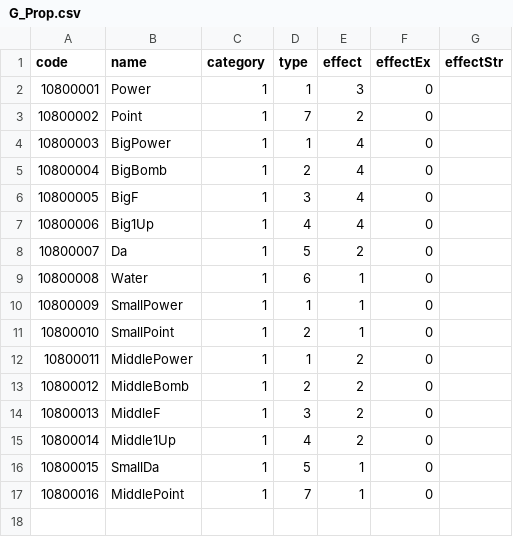
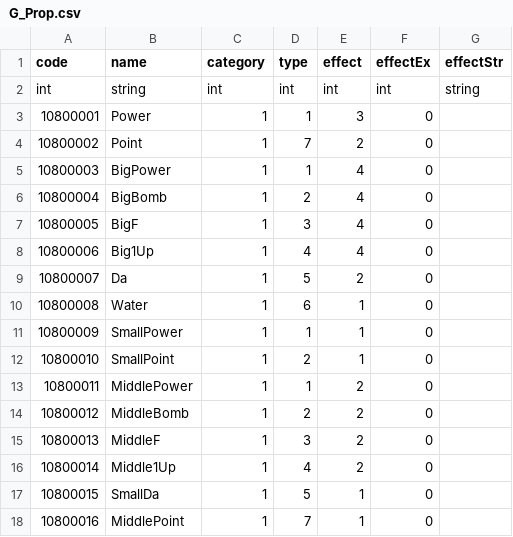
Before and after one commit to cnscj/THSTG, a CSV file: STGGame/Assets/GameAssets/Configs/G_Prop.csv, drawn as a sheet.

```diff
--- a/STGGame/Assets/GameAssets/Configs/G_Prop.csv
+++ b/STGGame/Assets/GameAssets/Configs/G_Prop.csv
@@ -1,2 +1,3 @@
 code,name,category,type,effect,effectEx,effectStr
+int,string,int,int,int,int,string
 10800001,Power,1,1,3,0,
```
Also changed, not shown: STGGame/Assets/GameAssets/Configs/G_Role.csv, 34 other files.
